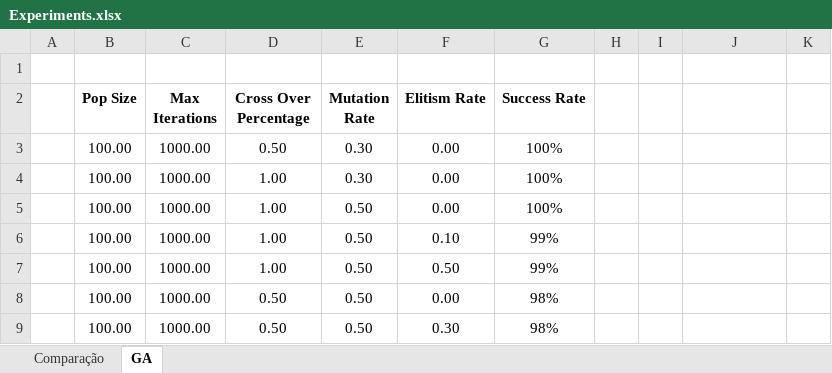
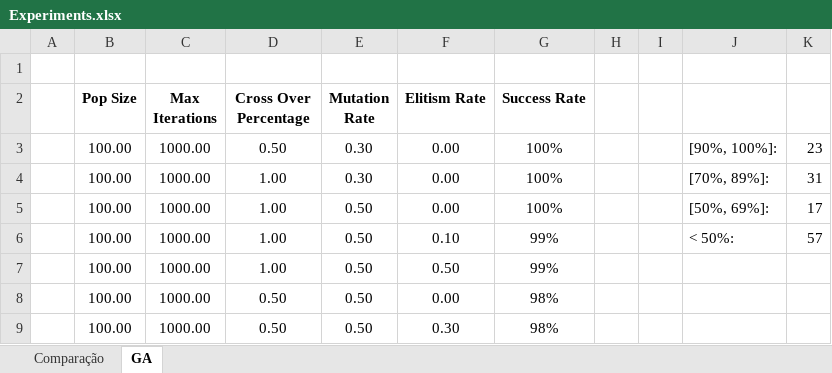
Before and after one commit to rjanuzi/si2018, an Excel workbook: Trabalho 2/Experiments.xlsx, sheet GA, drawn as a sheet; only a part is shown; values as stored, in another font and other column widths than the file's, no borders; conditional formats not drawn; the diff names each change by its address in the sheet, - before the commit and + after, or states it on an @@ line.

Commit message:
Ajustes na tabela de investimentos

```diff
--- a/Trabalho 2/Experiments.xlsx (sheet GA)
+++ b/Trabalho 2/Experiments.xlsx (sheet GA)
-J3: (empty)
+J3: [90%, 100%]:
-K3: (empty)
+K3: 23
-J4: (empty)
+J4: [70%, 89%]:
-K4: (empty)
+K4: 31
-J5: (empty)
+J5: [50%, 69%]:
-K5: (empty)
+K5: 17
-J6: (empty)
+J6: < 50%:
-K6: (empty)
+K6: 57
```
Also changed, not shown: sheet Comparação.
